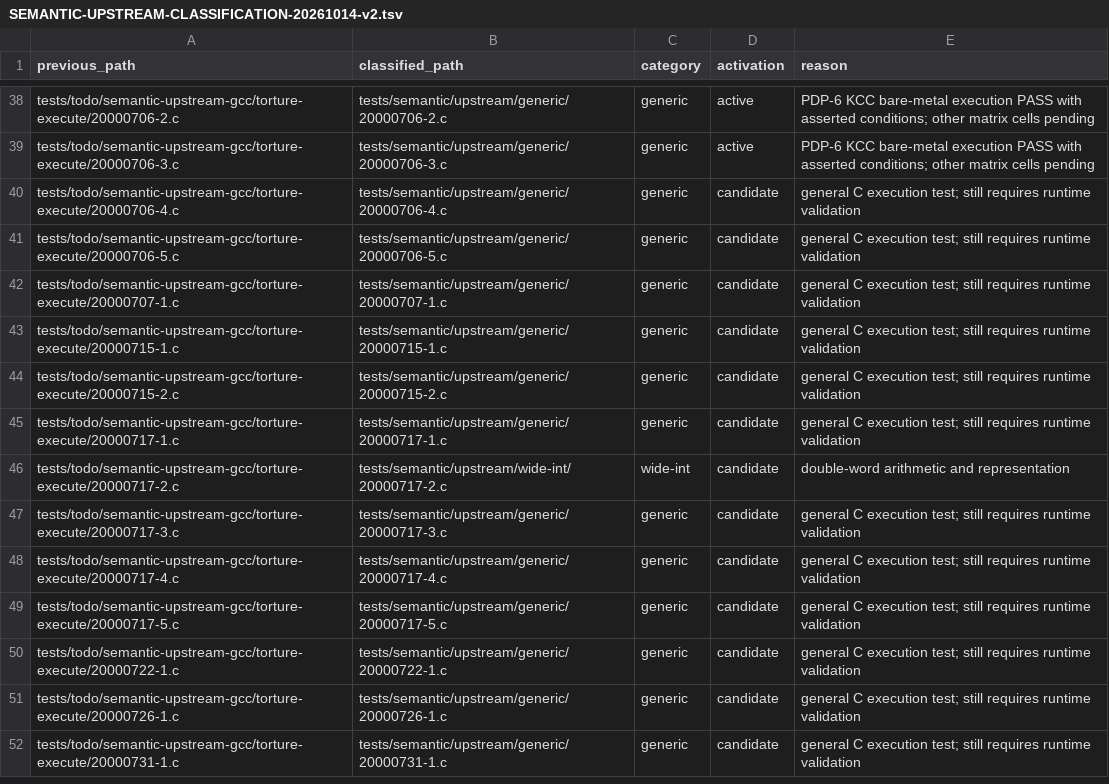
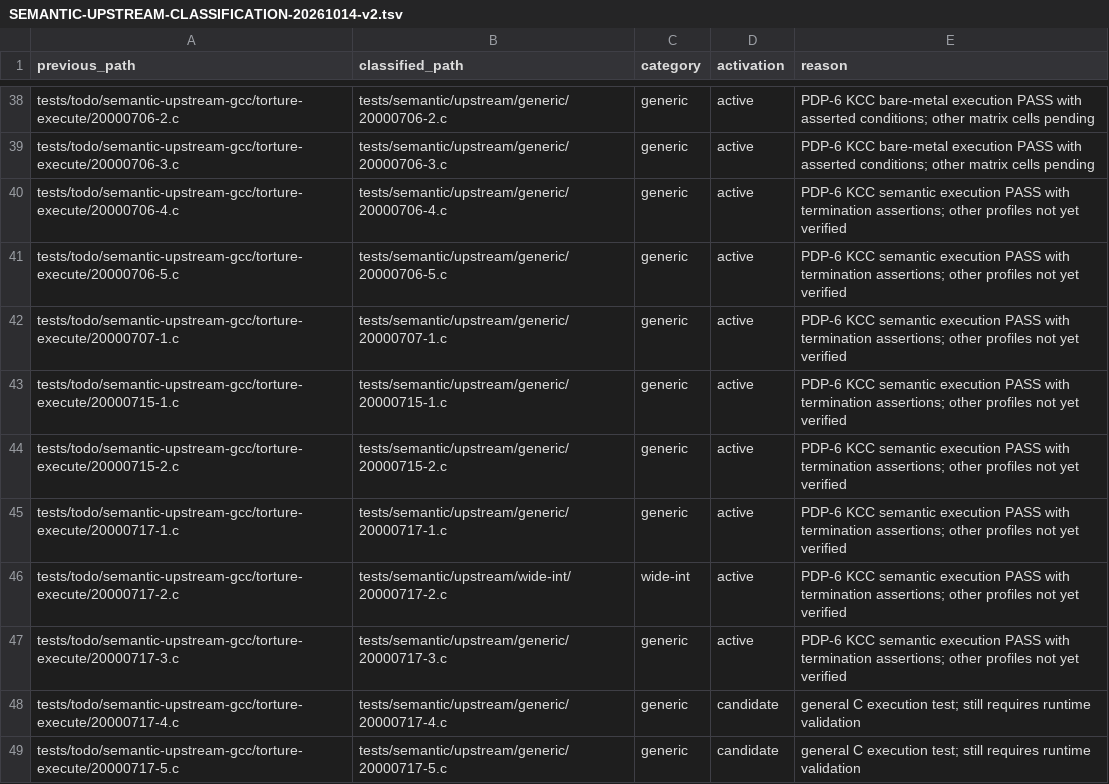
Before and after one commit to theseus-chimaira/pdp10-testkit, a TSV file: docs/SEMANTIC-UPSTREAM-CLASSIFICATION-20261014-v2.tsv, drawn as a sheet; only a part is shown, gaps mark what is left out; the shorter side is filled out with more unchanged rows.

```diff
--- a/docs/SEMANTIC-UPSTREAM-CLASSIFICATION-20261014-v2.tsv
+++ b/docs/SEMANTIC-UPSTREAM-CLASSIFICATION-20261014-v2.tsv
@@ -39,10 +39,10 @@ tests/todo/semantic-upstream-gcc/torture-execute/20000706-2.c	tests/semantic/ups
 tests/todo/semantic-upstream-gcc/torture-execute/20000706-3.c	tests/semantic/upstream/generic/20000706-3.c	generic	active	PDP-6 KCC bare-metal execution PASS with asserted conditions; other matrix cells pending
-tests/todo/semantic-upstream-gcc/torture-execute/20000706-4.c	tests/semantic/upstream/generic/20000706-4.c	generic	candidate	general C execution test; still requires runtime validation
-tests/todo/semantic-upstream-gcc/torture-execute/20000706-5.c	tests/semantic/upstream/generic/20000706-5.c	generic	candidate	general C execution test; still requires runtime validation
-tests/todo/semantic-upstream-gcc/torture-execute/20000707-1.c	tests/semantic/upstream/generic/20000707-1.c	generic	candidate	general C execution test; still requires runtime validation
-tests/todo/semantic-upstream-gcc/torture-execute/20000715-1.c	tests/semantic/upstream/generic/20000715-1.c	generic	candidate	general C execution test; still requires runtime validation
-tests/todo/semantic-upstream-gcc/torture-execute/20000715-2.c	tests/semantic/upstream/generic/20000715-2.c	generic	candidate	general C execution test; still requires runtime validation
-tests/todo/semantic-upstream-gcc/torture-execute/20000717-1.c	tests/semantic/upstream/generic/20000717-1.c	generic	candidate	general C execution test; still requires runtime validation
-tests/todo/semantic-upstream-gcc/torture-execute/20000717-2.c	tests/semantic/upstream/wide-int/20000717-2.c	wide-int	candidate	double-word arithmetic and representation
-tests/todo/semantic-upstream-gcc/torture-execute/20000717-3.c	tests/semantic/upstream/generic/20000717-3.c	generic	candidate	general C execution test; still requires runtime validation
+tests/todo/semantic-upstream-gcc/torture-execute/20000706-4.c	tests/semantic/upstream/generic/20000706-4.c	generic	active	PDP-6 KCC semantic execution PASS with termination assertions; other profiles not yet verified
+tests/todo/semantic-upstream-gcc/torture-execute/20000706-5.c	tests/semantic/upstream/generic/20000706-5.c	generic	active	PDP-6 KCC semantic execution PASS with termination assertions; other profiles not yet verified
+tests/todo/semantic-upstream-gcc/torture-execute/20000707-1.c	tests/semantic/upstream/generic/20000707-1.c	generic	active	PDP-6 KCC semantic execution PASS with termination assertions; other profiles not yet verified
+tests/todo/semantic-upstream-gcc/torture-execute/20000715-1.c	tests/semantic/upstream/generic/20000715-1.c	generic	active	PDP-6 KCC semantic execution PASS with termination assertions; other profiles not yet verified
+tests/todo/semantic-upstream-gcc/torture-execute/20000715-2.c	tests/semantic/upstream/generic/20000715-2.c	generic	active	PDP-6 KCC semantic execution PASS with termination assertions; other profiles not yet verified
+tests/todo/semantic-upstream-gcc/torture-execute/20000717-1.c	tests/semantic/upstream/generic/20000717-1.c	generic	active	PDP-6 KCC semantic execution PASS with termination assertions; other profiles not yet verified
+tests/todo/semantic-upstream-gcc/torture-execute/20000717-2.c	tests/semantic/upstream/wide-int/20000717-2.c	wide-int	active	PDP-6 KCC semantic execution PASS with termination assertions; other profiles not yet verified
+tests/todo/semantic-upstream-gcc/torture-execute/20000717-3.c	tests/semantic/upstream/generic/20000717-3.c	generic	active	PDP-6 KCC semantic execution PASS with termination assertions; other profiles not yet verified
 tests/todo/semantic-upstream-gcc/torture-execute/20000717-4.c	tests/semantic/upstream/generic/20000717-4.c	generic	candidate	general C execution test; still requires runtime validation
```
Also changed, not shown: COMPILER_MATRIX.tsv, 2 other files.
